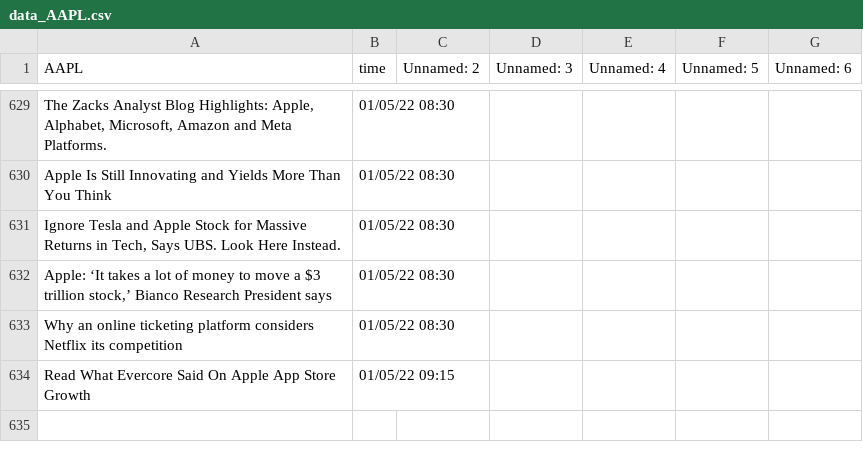
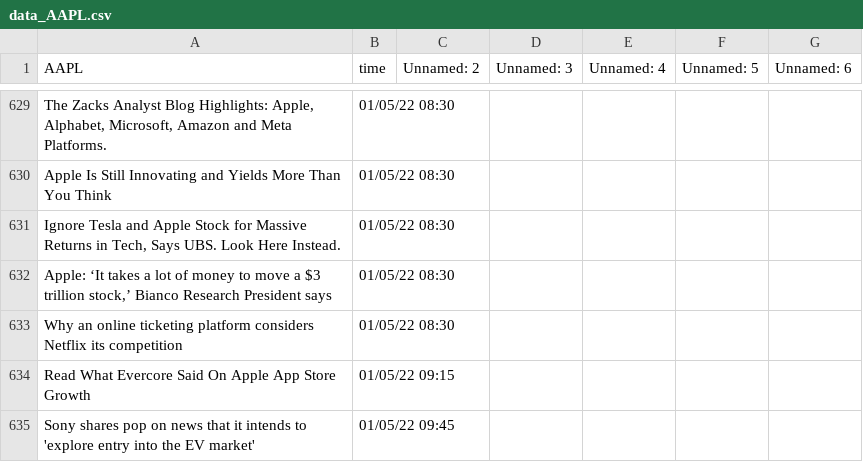
Before and after one commit to SophieLiuYQ/HeterogeneousComputing, a CSV file: data_AAPL.csv, drawn as a sheet; only a part is shown, gaps mark what is left out.

```diff
--- a/data_AAPL.csv
+++ b/data_AAPL.csv
@@ -634 +634,2 @@ Why an online ticketing platform considers Netflix its competition,01/05/22 08:3
 Read What Evercore Said On Apple App Store Growth,01/05/22 09:15,,,,,
+Sony shares pop on news that it intends to 'explore entry into the EV market',01/05/22 09:45,,,,,
```
Also changed, not shown: data_AMD.csv, data_MU.csv, 8 other files.
